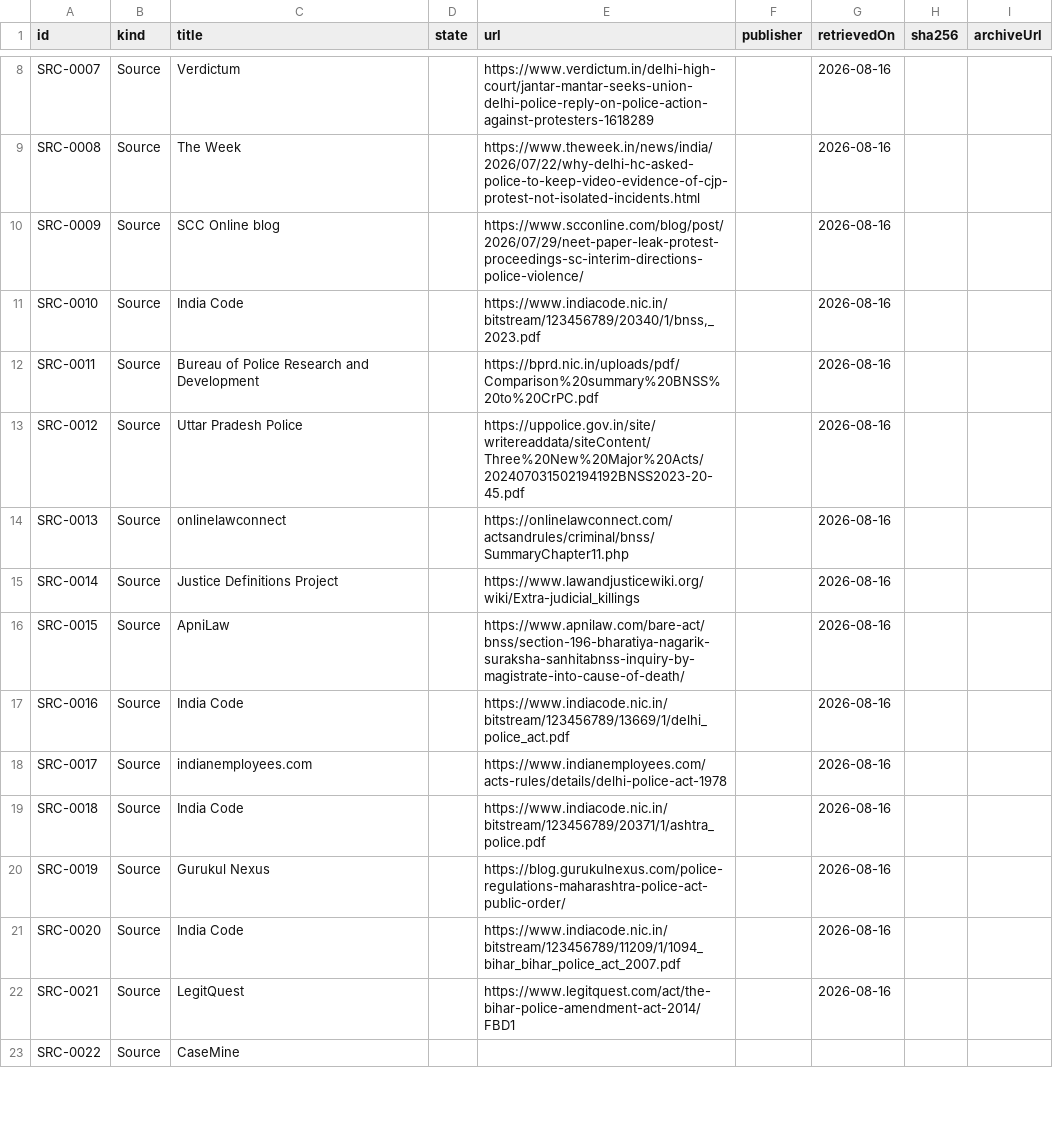
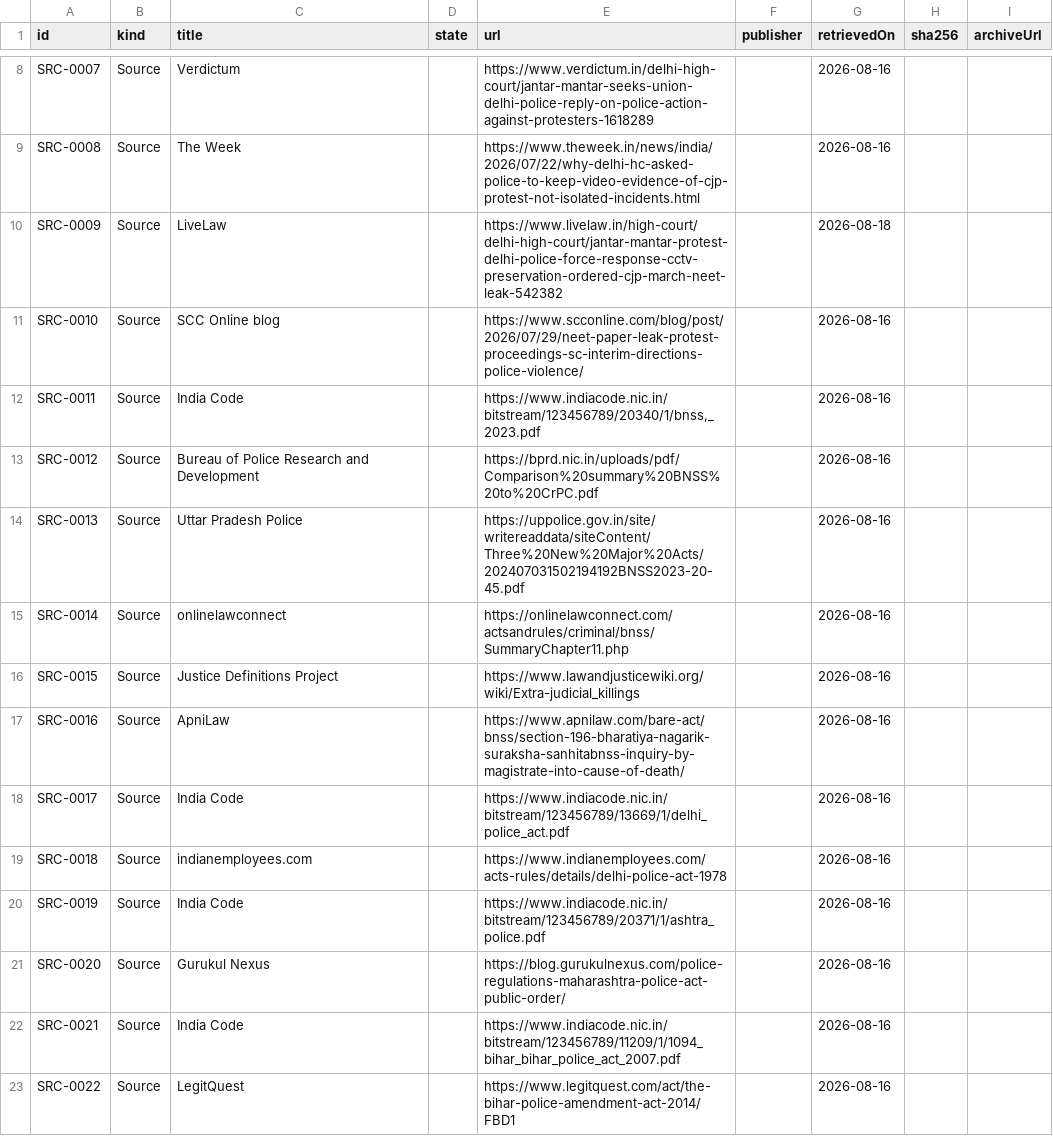
Before and after one commit to Varnasr/WhoGaveTheOrder, a CSV file: data/export/source.csv, drawn as a sheet; only a part is shown, gaps mark what is left out; the diff covers the shown part only.

```diff
--- a/data/export/source.csv
+++ b/data/export/source.csv
@@ -9,15 +9,15 @@ SRC-0007,Source,Verdictum,,https://www.verdictum.in/delhi-high-court/jantar-mant
 SRC-0008,Source,The Week,,https://www.theweek.in/news/india/2026/07/22/why-delhi-hc-asked-police-to-keep-video-evidence-of-cjp-protest-not-isolated-incidents.html,,2026-08-16,,
-SRC-0009,Source,SCC Online blog,,https://www.scconline.com/blog/post/2026/07/29/neet-paper-leak-protest-proceedings-sc-interim-directions-police-violence/,,2026-08-16,,
-SRC-0010,Source,India Code,,"https://www.indiacode.nic.in/bitstream/123456789/20340/1/bnss,_2023.pdf",,2026-08-16,,
-SRC-0011,Source,Bureau of Police Research and Development,,https://bprd.nic.in/uploads/pdf/Comparison%20summary%20BNSS%20to%20CrPC.pdf,,2026-08-16,,
-SRC-0012,Source,Uttar Pradesh Police,,https://uppolice.gov.in/site/writereaddata/siteContent/Three%20New%20Major%20Acts/202407031502194192BNSS2023-20-45.pdf,,2026-08-16,,
-SRC-0013,Source,onlinelawconnect,,https://onlinelawconnect.com/actsandrules/criminal/bnss/SummaryChapter11.php,,2026-08-16,,
-SRC-0014,Source,Justice Definitions Project,,https://www.lawandjusticewiki.org/wiki/Extra-judicial_killings,,2026-08-16,,
-SRC-0015,Source,ApniLaw,,https://www.apnilaw.com/bare-act/bnss/section-196-bharatiya-nagarik-suraksha-sanhitabnss-inquiry-by-magistrate-into-cause-of-death/,,2026-08-16,,
-SRC-0016,Source,India Code,,https://www.indiacode.nic.in/bitstream/123456789/13669/1/delhi_police_act.pdf,,2026-08-16,,
-SRC-0017,Source,indianemployees.com,,https://www.indianemployees.com/acts-rules/details/delhi-police-act-1978,,2026-08-16,,
-SRC-0018,Source,India Code,,https://www.indiacode.nic.in/bitstream/123456789/20371/1/ashtra_police.pdf,,2026-08-16,,
-SRC-0019,Source,Gurukul Nexus,,https://blog.gurukulnexus.com/police-regulations-maharashtra-police-act-public-order/,,2026-08-16,,
-SRC-0020,Source,India Code,,https://www.indiacode.nic.in/bitstream/123456789/11209/1/1094_bihar_bihar_police_act_2007.pdf,,2026-08-16,,
-SRC-0021,Source,LegitQuest,,https://www.legitquest.com/act/the-bihar-police-amendment-act-2014/FBD1,,2026-08-16,,
-SRC-0022,Source,CaseMine,,,,,,
+SRC-0009,Source,LiveLaw,,https://www.livelaw.in/high-court/delhi-high-court/jantar-mantar-protest-delhi-police-force-response-cctv-preservation-ordered-cjp-march-neet-leak-542382,,2026-08-18,,
+SRC-0010,Source,SCC Online blog,,https://www.scconline.com/blog/post/2026/07/29/neet-paper-leak-protest-proceedings-sc-interim-directions-police-violence/,,2026-08-16,,
+SRC-0011,Source,India Code,,"https://www.indiacode.nic.in/bitstream/123456789/20340/1/bnss,_2023.pdf",,2026-08-16,,
+SRC-0012,Source,Bureau of Police Research and Development,,https://bprd.nic.in/uploads/pdf/Comparison%20summary%20BNSS%20to%20CrPC.pdf,,2026-08-16,,
+SRC-0013,Source,Uttar Pradesh Police,,https://uppolice.gov.in/site/writereaddata/siteContent/Three%20New%20Major%20Acts/202407031502194192BNSS2023-20-45.pdf,,2026-08-16,,
+SRC-0014,Source,onlinelawconnect,,https://onlinelawconnect.com/actsandrules/criminal/bnss/SummaryChapter11.php,,2026-08-16,,
+SRC-0015,Source,Justice Definitions Project,,https://www.lawandjusticewiki.org/wiki/Extra-judicial_killings,,2026-08-16,,
+SRC-0016,Source,ApniLaw,,https://www.apnilaw.com/bare-act/bnss/section-196-bharatiya-nagarik-suraksha-sanhitabnss-inquiry-by-magistrate-into-cause-of-death/,,2026-08-16,,
+SRC-0017,Source,India Code,,https://www.indiacode.nic.in/bitstream/123456789/13669/1/delhi_police_act.pdf,,2026-08-16,,
+SRC-0018,Source,indianemployees.com,,https://www.indianemployees.com/acts-rules/details/delhi-police-act-1978,,2026-08-16,,
+SRC-0019,Source,India Code,,https://www.indiacode.nic.in/bitstream/123456789/20371/1/ashtra_police.pdf,,2026-08-16,,
+SRC-0020,Source,Gurukul Nexus,,https://blog.gurukulnexus.com/police-regulations-maharashtra-police-act-public-order/,,2026-08-16,,
+SRC-0021,Source,India Code,,https://www.indiacode.nic.in/bitstream/123456789/11209/1/1094_bihar_bihar_police_act_2007.pdf,,2026-08-16,,
+SRC-0022,Source,LegitQuest,,https://www.legitquest.com/act/the-bihar-police-amendment-act-2014/FBD1,,2026-08-16,,
```
Also changed, not shown: 1 added row and 20 edited cells elsewhere in this file, data/export/evidence.csv, data/export/question.csv, 7 other files.
